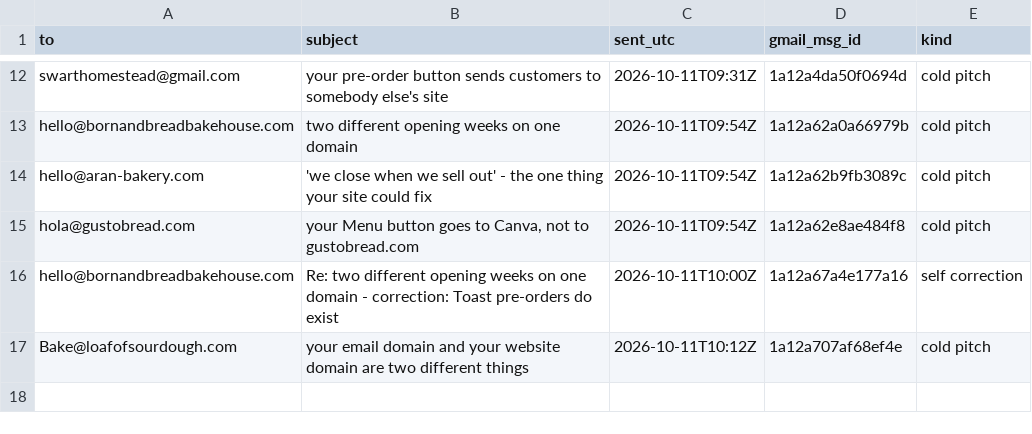
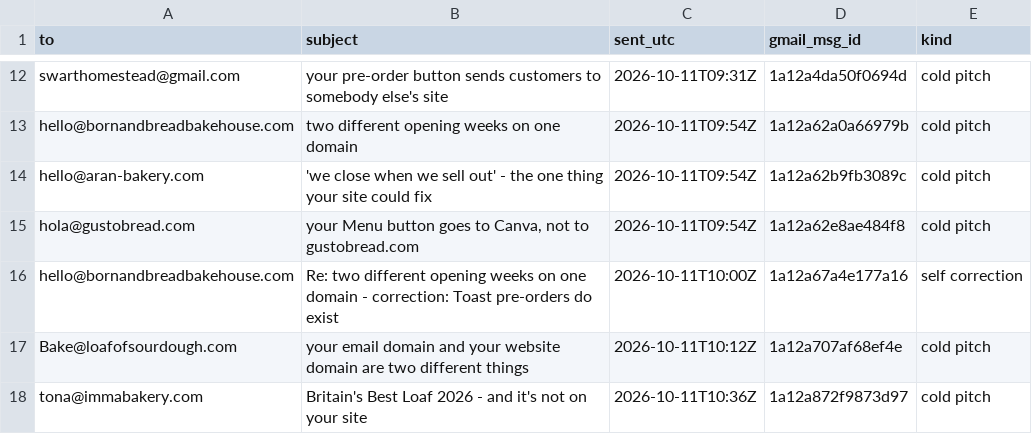
Before and after one commit to abdoo606/BLAblalba, a CSV file: sales/SENT-RECORD.csv, drawn as a sheet; only a part is shown, gaps mark what is left out; the diff names each change by its address in the sheet, - before the commit and + after, or states it on an @@ line.

```diff
--- a/sales/SENT-RECORD.csv
+++ b/sales/SENT-RECORD.csv
+row 18: tona@immabakery.com | Britain's Best Loaf 2026 - and it's not on your site | 2026-10-11T10:36Z | 1a12a872f9873d97 | cold pitch
```
Also changed, not shown: sales/OUTREACH-LOG.csv, sales/drive-clients-pricing.csv, 8 other files.
